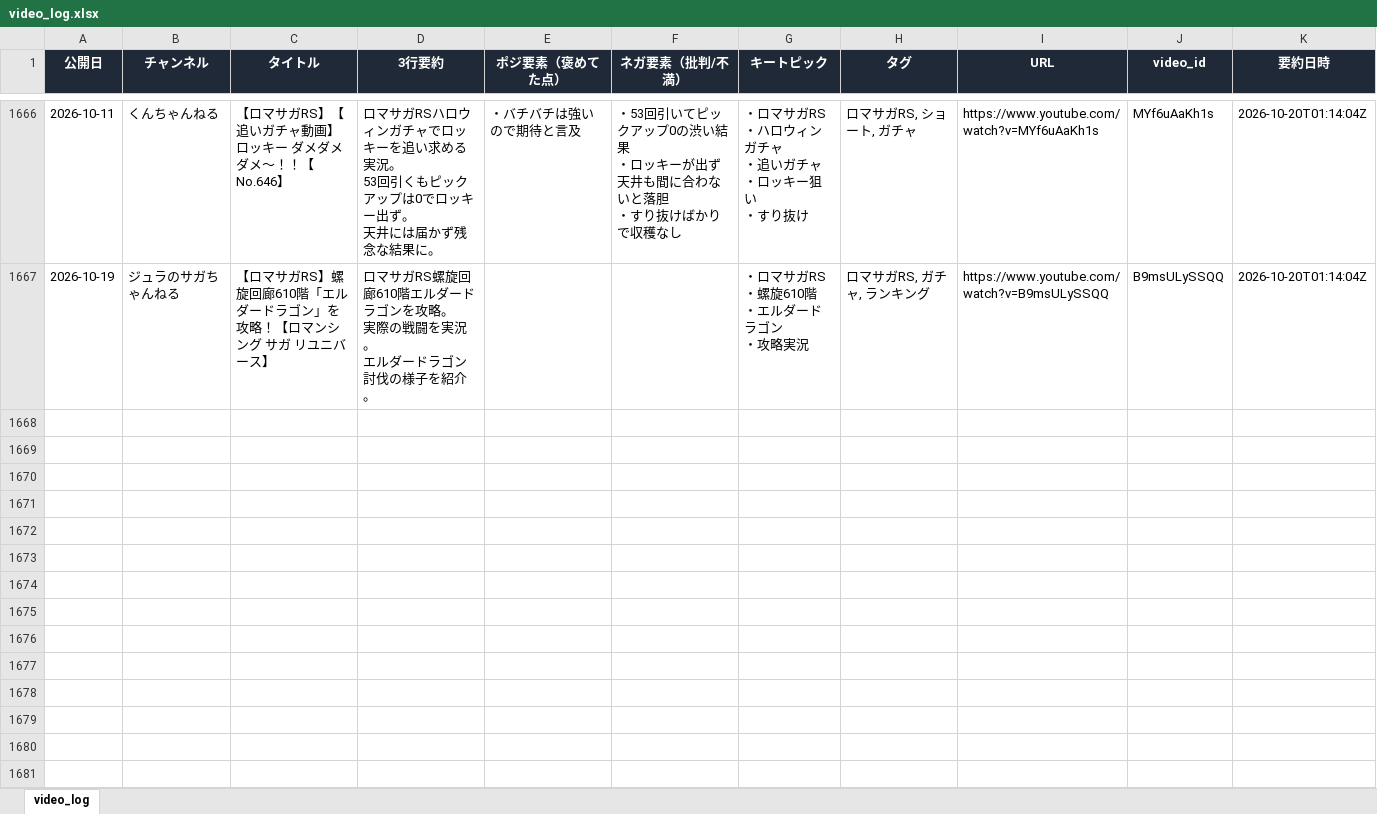
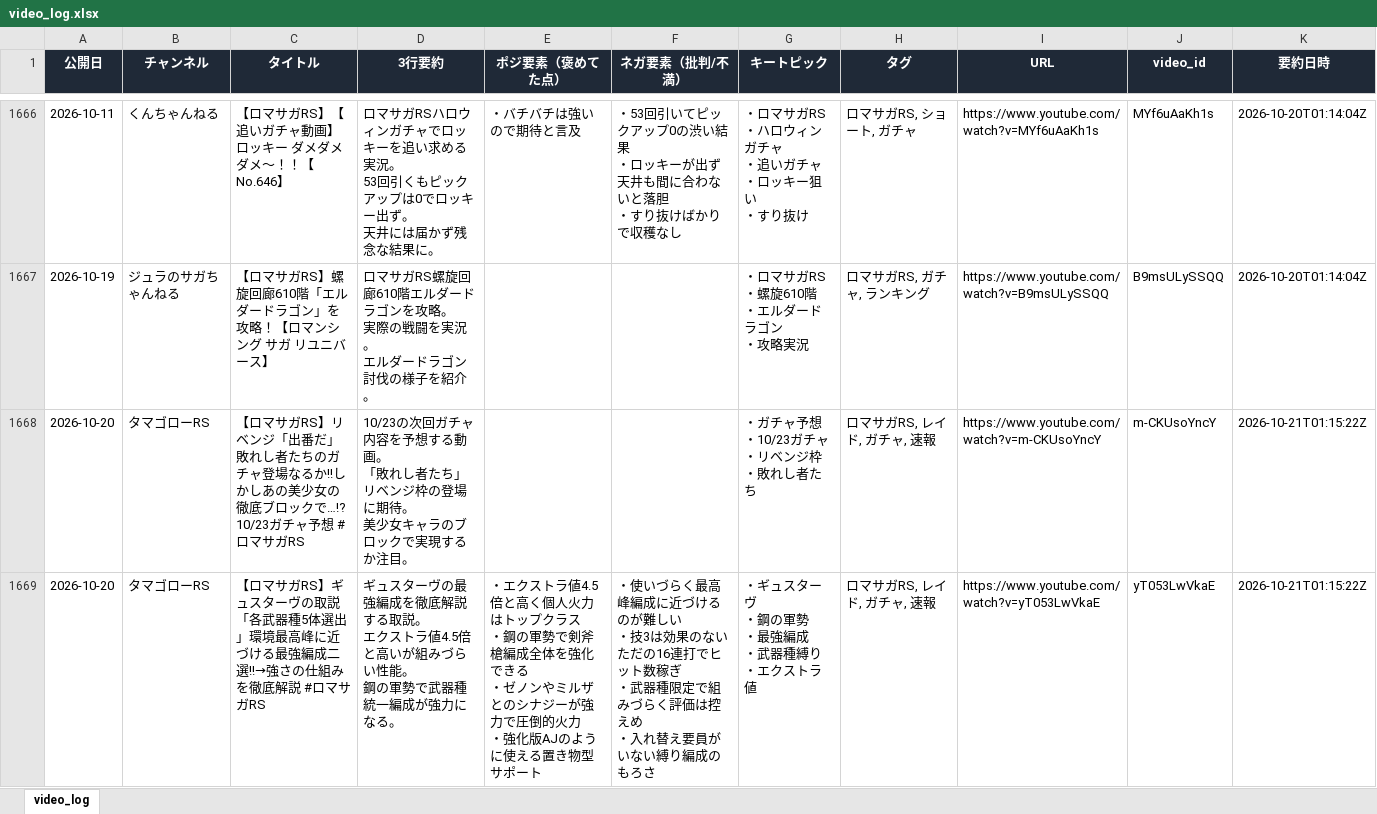
Before and after one commit to norimichitakesue2/youtube-summary, an Excel workbook: video_log.xlsx, sheet video_log, drawn as a sheet; only a part is shown, gaps mark what is left out; values as stored, in another font and other column widths than the file's, no borders; ↵ is a line break in a cell; the diff covers the shown part only; the diff names each change by its address in the sheet, - before the commit and + after, or states it on an @@ line.

```diff
--- a/video_log.xlsx (sheet video_log)
+++ b/video_log.xlsx (sheet video_log)
+row 1668: 2026-10-20 | タマゴローRS | 【ロマサガRS】リベンジ「出番だ」敗れし者たちのガチャ登場なるか!!しかしあの美少女の徹底ブロックで…!? 10/23ガチャ予想 #ロマサガRS | 10/23の次回ガチャ内容を予想する動画。 ↵ 「敗れし者たち」リベンジ枠の登場に期待。 ↵ 美少女キャラのブロックで実現するか注目。 |  |  | ・ガチャ予想 ↵ ・10/23ガチャ ↵ ・リベンジ枠 ↵ ・敗れし者たち | ロマサガRS, レイド, ガチャ, 速報 | https://www.youtube.com/watch?v=m-CKUsoYncY | m-CKUsoYncY | 2026-10-21T01:15:22Z
+row 1669: 2026-10-20 | タマゴローRS | 【ロマサガRS】ギュスターヴの取説「各武器種5体選出」環境最高峰に近づける最強編成二選!!→強さの仕組みを徹底解説 #ロマサガRS | ギュスターヴの最強編成を徹底解説する取説。 ↵ エクストラ値4.5倍と高いが組みづらい性能。 ↵ 鋼の軍勢で武器種統一編成が強力になる。 | ・エクストラ値4.5倍と高く個人火力はトップクラス ↵ ・鋼の軍勢で剣斧槍編成全体を強化できる ↵ ・ゼノンやミルザとのシナジーが強力で圧倒的火力 ↵ ・強化版AJのように使える置き物型サポート | ・使いづらく最高峰編成に近づけるのが難しい ↵ ・技3は効果のないただの16連打でヒット数稼ぎ ↵ ・武器種限定で組みづらく評価は控えめ ↵ ・入れ替え要員がいない縛り編成のもろさ | ・ギュスターヴ ↵ ・鋼の軍勢 ↵ ・最強編成 ↵ ・武器種縛り ↵ ・エクストラ値 | ロマサガRS, レイド, ガチャ, 速報 | https://www.youtube.com/watch?v=yT053LwVkaE | yT053LwVkaE | 2026-10-21T01:15:22Z
```
Also changed, not shown: 5 added rows elsewhere in this sheet, tweets_log.xlsx, 5 other files.
